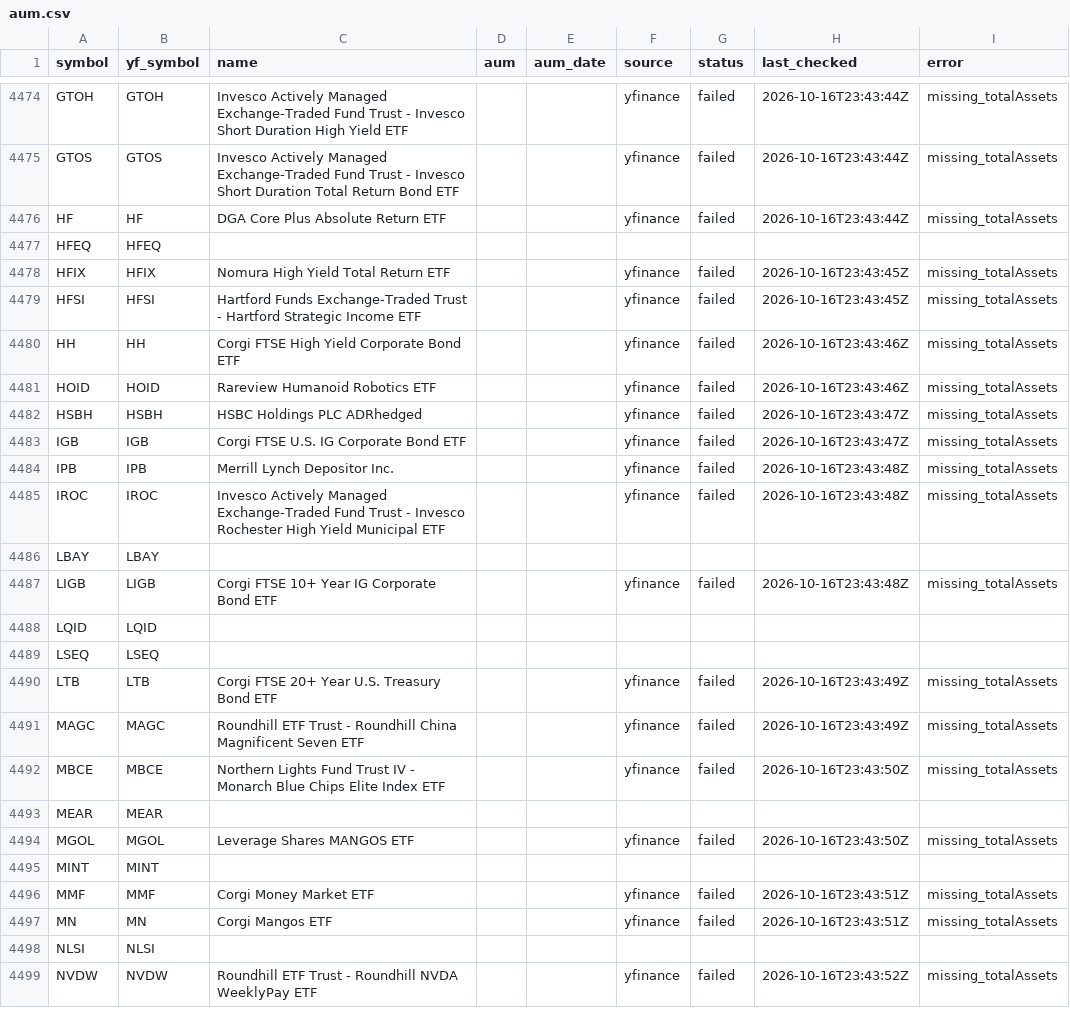
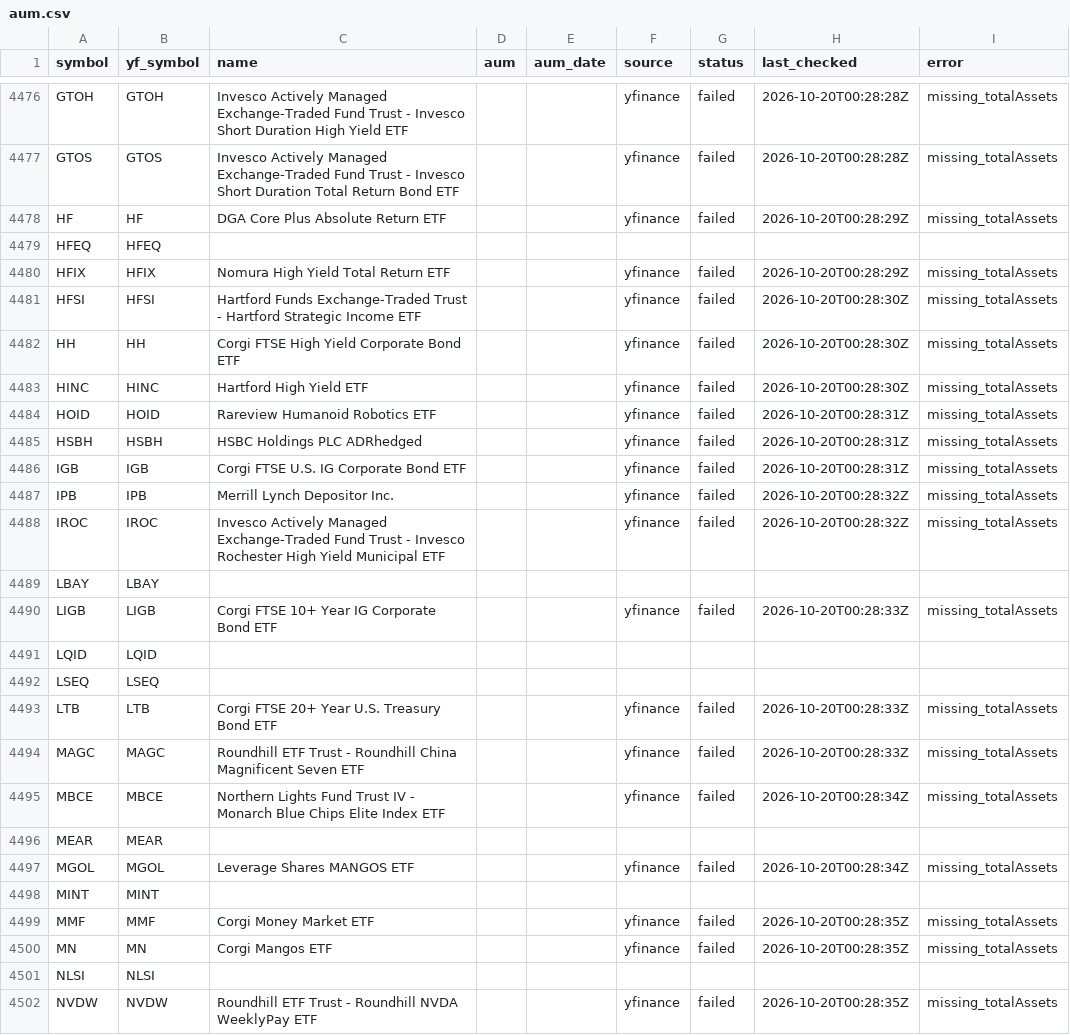
Before and after one commit to goodyyj617/trend-energy-etf-scanner, a CSV file: config/aum.csv, drawn as a sheet; only a part is shown, gaps mark what is left out; addresses are those after the commit; the diff covers the shown part only; the diff names each change by its address in the sheet, - before the commit and + after, or states it on an @@ line.

```diff
--- a/config/aum.csv
+++ b/config/aum.csv
-H4476:H4477 (last_checked): 2026-10-16T23:43:44Z
+H4476:H4477 (last_checked): 2026-10-20T00:28:28Z
-H4478 (last_checked): 2026-10-16T23:43:44Z
+H4478 (last_checked): 2026-10-20T00:28:29Z
-H4480 (last_checked): 2026-10-16T23:43:45Z
+H4480 (last_checked): 2026-10-20T00:28:29Z
-H4481 (last_checked): 2026-10-16T23:43:45Z
+H4481 (last_checked): 2026-10-20T00:28:30Z
-H4482 (last_checked): 2026-10-16T23:43:46Z
+H4482 (last_checked): 2026-10-20T00:28:30Z
+row 4483: HINC | HINC | Hartford High Yield ETF |  |  | yfinance | failed | 2026-10-20T00:28:30Z | missing_totalAssets
-H4484 (last_checked): 2026-10-16T23:43:46Z
+H4484 (last_checked): 2026-10-20T00:28:31Z
-H4485:H4486 (last_checked): 2026-10-16T23:43:47Z
+H4485:H4486 (last_checked): 2026-10-20T00:28:31Z
-H4487:H4488 (last_checked): 2026-10-16T23:43:48Z
+H4487:H4488 (last_checked): 2026-10-20T00:28:32Z
-H4490 (last_checked): 2026-10-16T23:43:48Z
+H4490 (last_checked): 2026-10-20T00:28:33Z
-H4493:H4494 (last_checked): 2026-10-16T23:43:49Z
+H4493:H4494 (last_checked): 2026-10-20T00:28:33Z
-H4495 (last_checked): 2026-10-16T23:43:50Z
+H4495 (last_checked): 2026-10-20T00:28:34Z
-H4497 (last_checked): 2026-10-16T23:43:50Z
+H4497 (last_checked): 2026-10-20T00:28:34Z
-H4499:H4500 (last_checked): 2026-10-16T23:43:51Z
+H4499:H4500 (last_checked): 2026-10-20T00:28:35Z
-H4502 (last_checked): 2026-10-16T23:43:52Z
+H4502 (last_checked): 2026-10-20T00:28:35Z
```
Also changed, not shown: 5 added rows and 86 edited cells elsewhere in this file, docs/data/latest.csv, docs/data/universe_current.csv, 2 other files.
